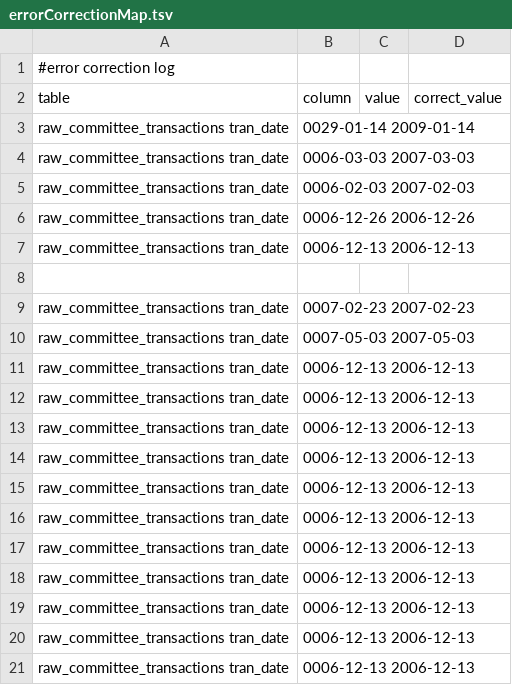
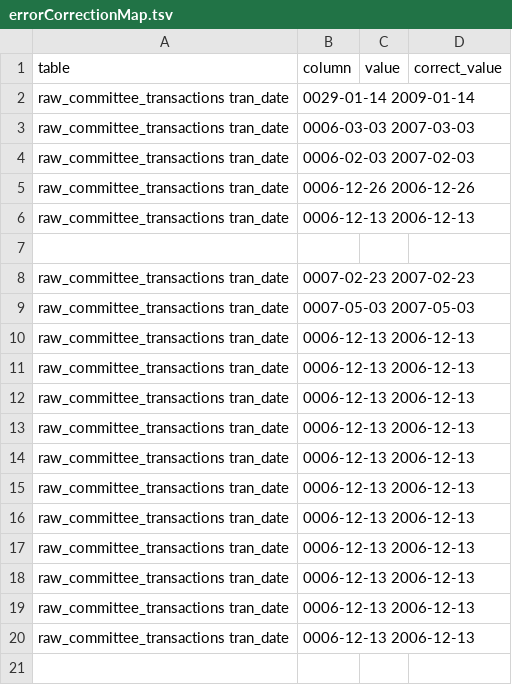
Before and after one commit to stochasticTreat/hackOregonBackEnd, a TSV file: errorCorrectionMap.tsv, drawn as a sheet; the diff names each change by its address in the sheet, - before the commit and + after, or states it on an @@ line.

```diff
--- a/errorCorrectionMap.tsv
+++ b/errorCorrectionMap.tsv
-row 1: #error correction log
```
Also changed, not shown: 3 other files.
